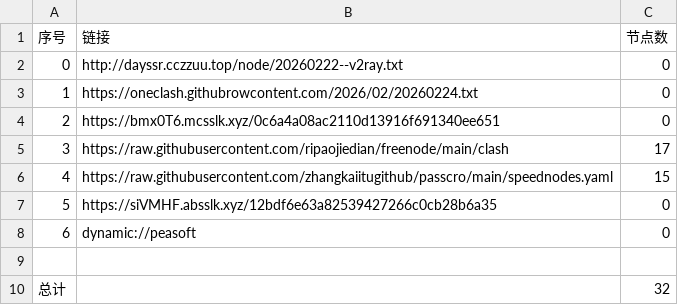
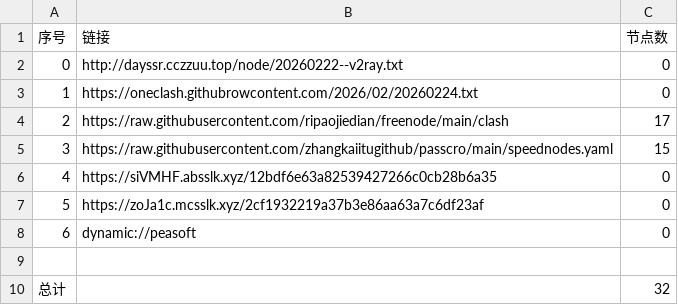
Before and after one commit to obscure1990/AutoMergePublicNodes, a CSV file: list_result.csv, drawn as a sheet; removed rows and columns are numbered as before the commit, all else as after; the diff names each change by its address in the sheet, - before the commit and + after, or states it on an @@ line.

```diff
--- a/list_result.csv
+++ b/list_result.csv
-row 4: 2 | https://bmx0T6.mcsslk.xyz/0c6a4a08ac2110d13916f691340ee651 | 0
@@ column A (序号) renumbered between rows 4 and 6 @@
+row 7: 5 | https://zoJa1c.mcsslk.xyz/2cf1932219a37b3e86aa63a7c6df23af | 0
```
Also changed, not shown: 21 other files.
